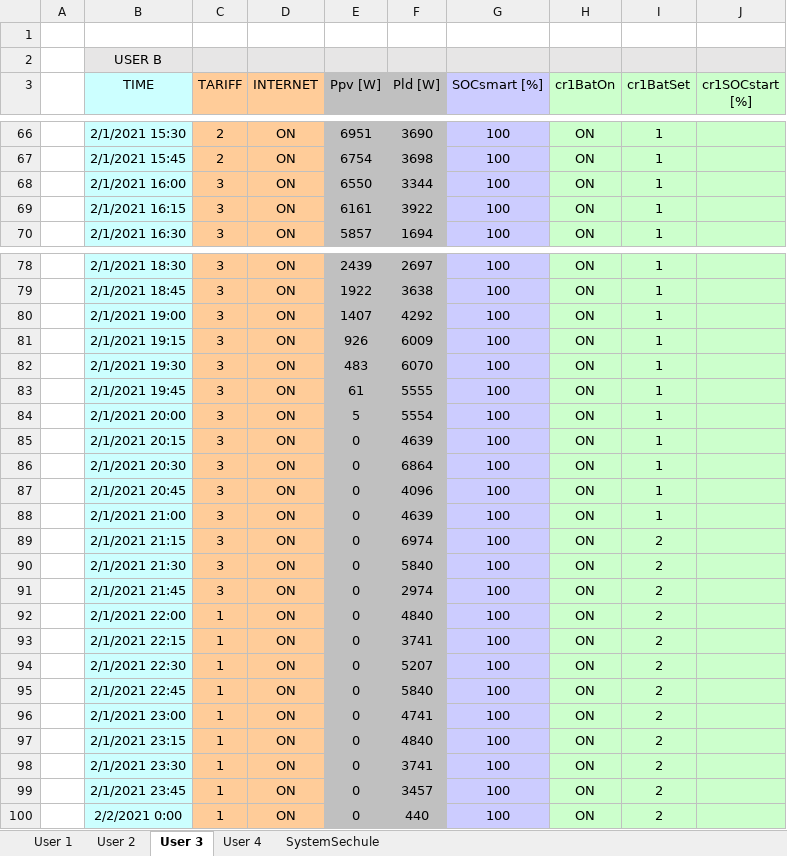
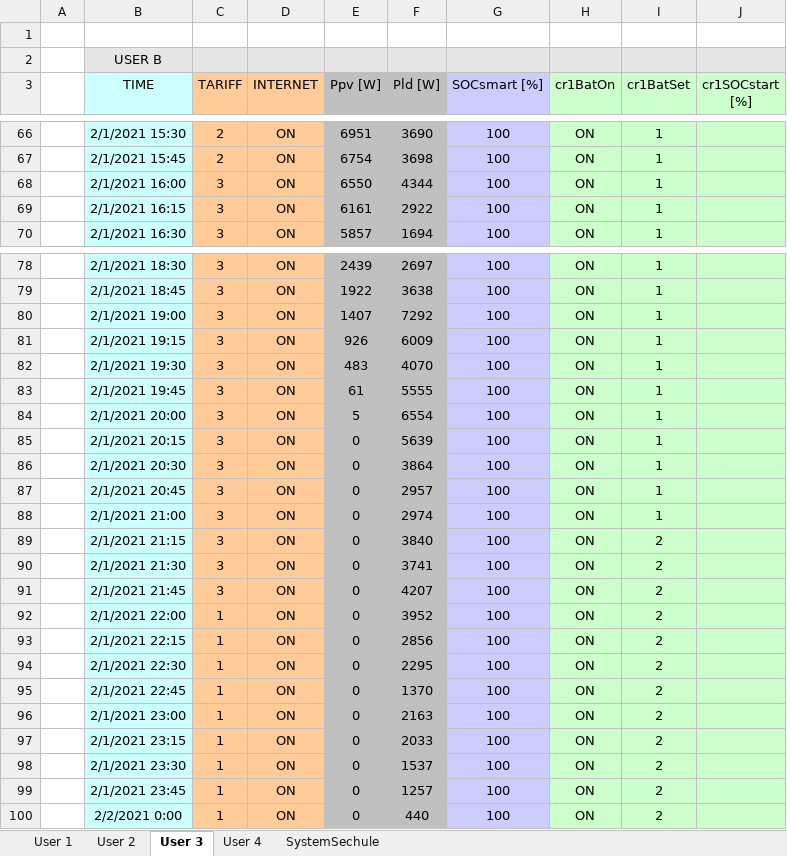
Before and after one commit to mindolink/EthStevecDevice, an Excel workbook: SimulatorUser/ImportData/userSchedule.xlsx, sheet User 3, drawn as a sheet; only a part is shown, gaps mark what is left out; values as stored, in another font and other column widths than the file's, no borders; the diff covers the shown part only; the diff names each change by its address in the sheet, - before the commit and + after, or states it on an @@ line.

Commit message:
Update userSchedule.xlsx

```diff
--- a/SimulatorUser/ImportData/userSchedule.xlsx (sheet User 3)
+++ b/SimulatorUser/ImportData/userSchedule.xlsx (sheet User 3)
-F68 (Pld [W]): 3344
+F68 (Pld [W]): 4344
-F69 (Pld [W]): 3922
+F69 (Pld [W]): 2922
-F80 (Pld [W]): 4292
+F80 (Pld [W]): 7292
-F82 (Pld [W]): 6070
+F82 (Pld [W]): 4070
-F84 (Pld [W]): 5554
+F84 (Pld [W]): 6554
-F85 (Pld [W]): 4639
+F85 (Pld [W]): 5639
-F86 (Pld [W]): 6864
+F86 (Pld [W]): 3864
-F87 (Pld [W]): 4096
+F87 (Pld [W]): 2957
-F88 (Pld [W]): 4639
+F88 (Pld [W]): 2974
-F89 (Pld [W]): 6974
+F89 (Pld [W]): 3840
-F90 (Pld [W]): 5840
+F90 (Pld [W]): 3741
-F91 (Pld [W]): 2974
+F91 (Pld [W]): 4207
-F92 (Pld [W]): 4840
+F92 (Pld [W]): 3952
-F93 (Pld [W]): 3741
+F93 (Pld [W]): 2856
-F94 (Pld [W]): 5207
+F94 (Pld [W]): 2295
-F95 (Pld [W]): 5840
+F95 (Pld [W]): 1370
-F96 (Pld [W]): 4741
+F96 (Pld [W]): 2163
-F97 (Pld [W]): 4840
+F97 (Pld [W]): 2033
-F98 (Pld [W]): 3741
+F98 (Pld [W]): 1537
-F99 (Pld [W]): 3457
+F99 (Pld [W]): 1257
```
Also changed, not shown: 76 edited cells elsewhere in this sheet, sheet User 1, sheet User 4, sheet User 2.
